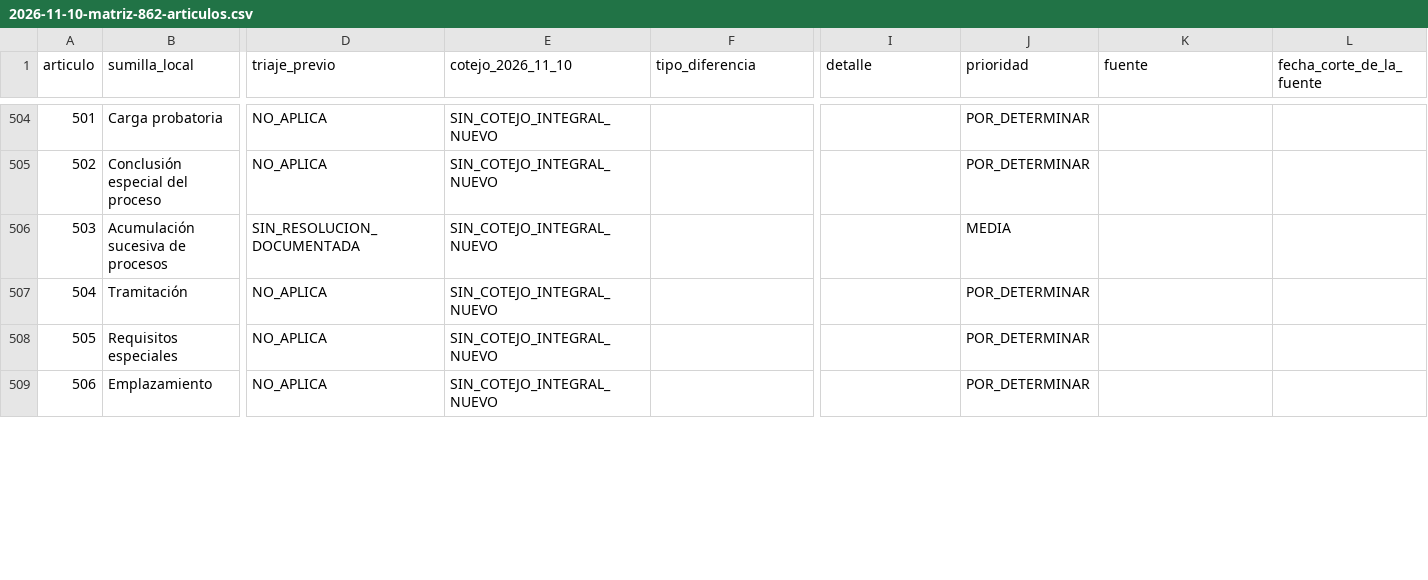
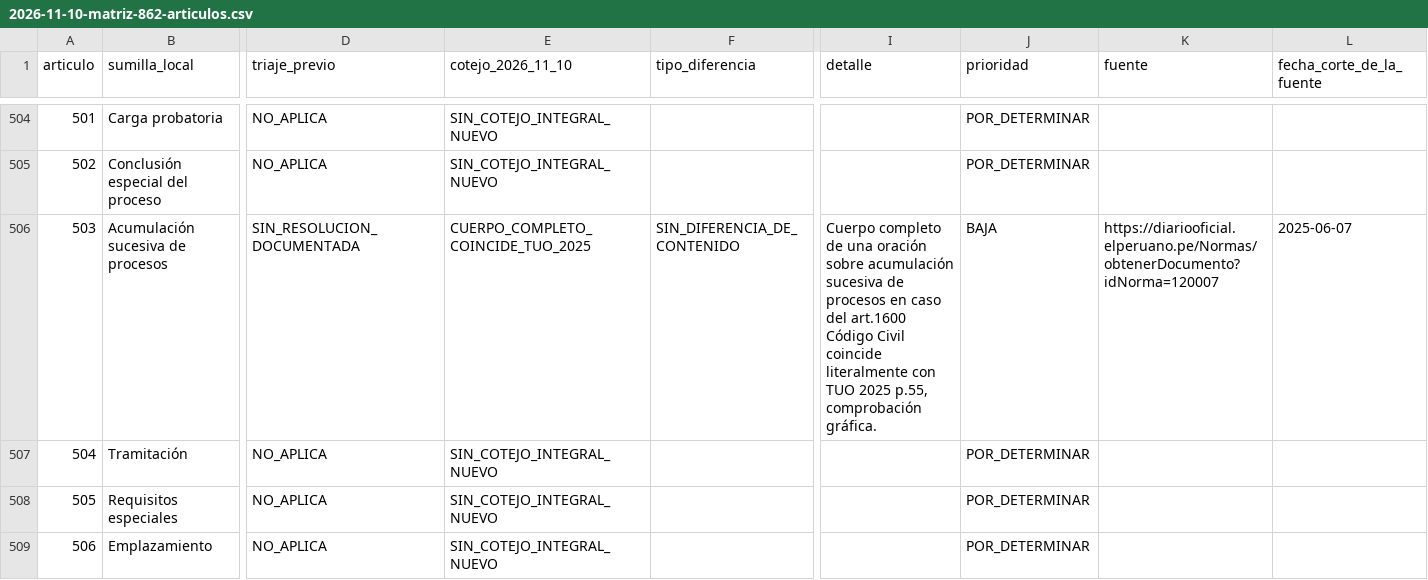
Before and after one commit to JobaliStudios/codigoprocesalcivilpe, a CSV file: docs/audits/2026-11-10-matriz-862-articulos.csv, drawn as a sheet; only a part is shown, gaps mark what is left out; the diff covers the shown part only; the diff names each change by its address in the sheet, - before the commit and + after, or states it on an @@ line.

```diff
--- a/docs/audits/2026-11-10-matriz-862-articulos.csv
+++ b/docs/audits/2026-11-10-matriz-862-articulos.csv
-E506 (cotejo_2026_11_10): SIN_COTEJO_INTEGRAL_NUEVO
+E506 (cotejo_2026_11_10): CUERPO_COMPLETO_COINCIDE_TUO_2025
-F506 (tipo_diferencia): (empty)
+F506 (tipo_diferencia): SIN_DIFERENCIA_DE_CONTENIDO
-I506 (detalle): (empty)
+I506 (detalle): Cuerpo completo de una oración sobre acumulación sucesiva de procesos en caso del art.1600 Código Civil coincide literalmente con TUO 2025 p.55, comprobación gráfica.
-J506 (prioridad): MEDIA
+J506 (prioridad): BAJA
-K506 (fuente): (empty)
+K506 (fuente): https://diariooficial.elperuano.pe/Normas/obtenerDocumento?idNorma=120007
-L506 (fecha_corte_de_la_fuente): (empty)
+L506 (fecha_corte_de_la_fuente): 2025-06-07
```
Also changed, not shown: 36 edited cells elsewhere in this file, 1 other file.
